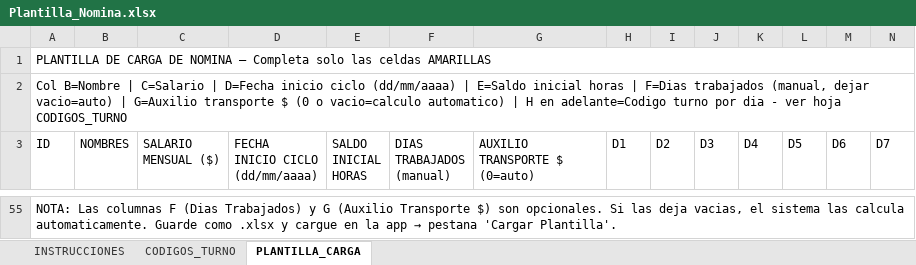
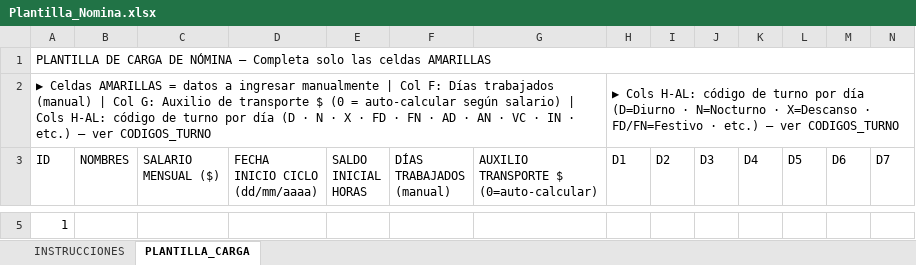
Before and after one commit to Andrs2701/Nomina, an Excel workbook: Plantilla_Nomina.xlsx, sheet PLANTILLA_CARGA, drawn as a sheet; only a part is shown, gaps mark what is left out; values as stored, in another font and other column widths than the file's, no cell formats; table styles not drawn; removed rows and columns are numbered as before the commit, all else as after; rows hold the shown columns only; ↵ is a line break in a cell; the diff covers the shown part only; the diff names each change by its address in the sheet, - before the commit and + after, or states it on an @@ line.

```diff
--- a/Plantilla_Nomina.xlsx (sheet PLANTILLA_CARGA)
+++ b/Plantilla_Nomina.xlsx (sheet PLANTILLA_CARGA)
-sheet tab: CODIGOS_TURNO
-A1 (ID): …CARGA DE NOMINA – Completa…
+A1 (ID): …CARGA DE NÓMINA – Completa…
-row 2: Col B=Nombre | C=Salario | D=Fecha inicio ciclo (dd/mm/aaaa) | E=Saldo inicial horas | F=Dias trabajados (manual, dejar vacio=auto) | G=Auxilio transporte $ (0 o vacio=calculo automatico) | H en adelante=Codigo turno por dia - ver hoja CODIGOS_TURNO
+row 2: ▶ Celdas AMARILLAS = datos a ingresar manualmente | Col F: Días trabajados (manual) | Col G: Auxilio de transporte $ (0 = auto-calcular según salario) | Cols H-AL: código de turno por día (D · N · X · FD · FN · AD · AN · VC · IN · etc.) – ver CODIGOS_TURNO |  |  |  |  |  |  | ▶ Cols H-AL: código de turno por día (D=Diurno · N=Nocturno · X=Descanso · FD/FN=Festivo · etc.) – ver CODIGOS_TURNO
-F3: DIAS ↵ TRABAJADOS ↵ (manual)
+F3: DÍAS ↵ TRABAJADOS ↵ (manual)
-G3: AUXILIO ↵ TRANSPORTE $ ↵ (0=auto)
+G3: AUXILIO ↵ TRANSPORTE $ ↵ (0=auto-calcular)
@@ A5 (ID): NOTA: Las columnas F (Dias Trabajados) y G (Auxilio Transporte $) son opcionales. Si las deja vacias, el sistema las calcula automaticamente. Guarde como .xlsx y cargue en la app → pestana 'Cargar Plantilla'. → 1 @@
-A55:AL55 merged
```
Also changed, not shown: 50 removed rows and 37 edited cells elsewhere in this sheet, sheet INSTRUCCIONES, cell formats, 2 other files.
